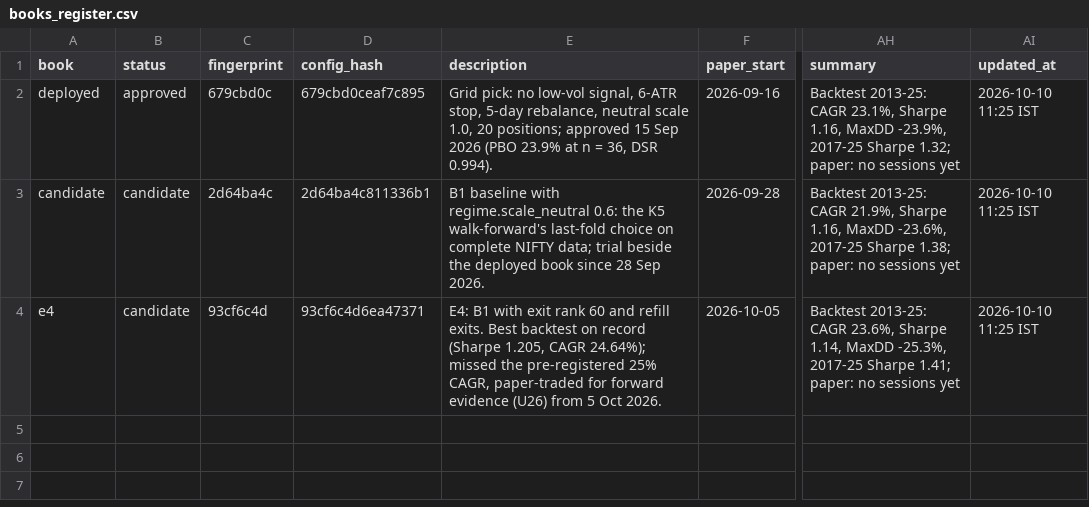
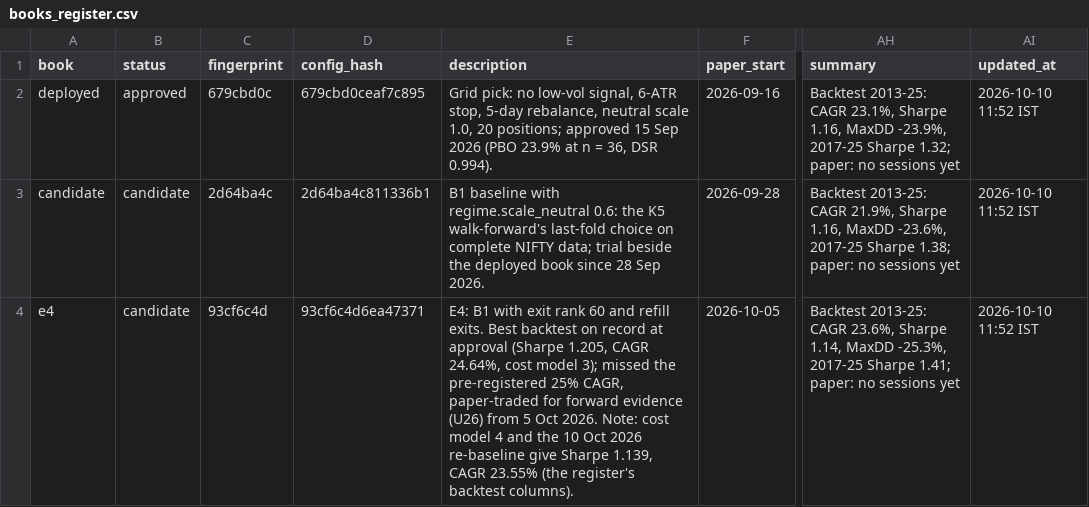
Before and after one commit to srees16/centurion_core, a CSV file: docs/books_register.csv, drawn as a sheet; only a part is shown, gaps mark what is left out; the diff names each change by its address in the sheet, - before the commit and + after, or states it on an @@ line.

Commit message:
Enhance metrics tracking and journal functionality
- Updated the description in nse_engine_e4.json to reflect the latest backtest results and cost models.
- Modified ACTION_TRACKER.txt to include the latest update timestamp and added details about the metrics journal.
- Revised books_register.csv to include updated performance metrics and descriptions for deployed and candidate books.
- Introduced metrics_journal.csv to track changes in book performance metrics over time, capturing backtest and walk-forward results.
- Added journal_points function in paper_book_view.py to extract weekly performance metrics for the metrics journal.
- Refactored books.py to improve the retrieval of run scores and validation scores, enhancing the accuracy of backtest data.
- Created journal.py to manage the metrics journal, including functions for recording and displaying journal entries.

```diff
--- a/docs/books_register.csv
+++ b/docs/books_register.csv
-AI2:AI4 (updated_at): 2026-10-10 11:25 IST
+AI2:AI4 (updated_at): 2026-10-10 11:52 IST
-E4 (description): …on record (Sharpe 1.205, CAGR 24.64%); missed the pre-registered 25% CAGR, paper-traded for forward evidence (U26) from 5 Oct 2026.
+E4 (description): …on record at approval (Sharpe 1.205, CAGR 24.64%, cost model 3); missed the pre-registered 25% CAGR, paper-traded for forward evidence (U26) from 5 Oct 2026. Note: cost model 4 and the 10 Oct 2026 re-baseline give Sharpe 1.139, CAGR 23.55% (the register's backtest columns).
```
Also changed, not shown: 10 other files.
